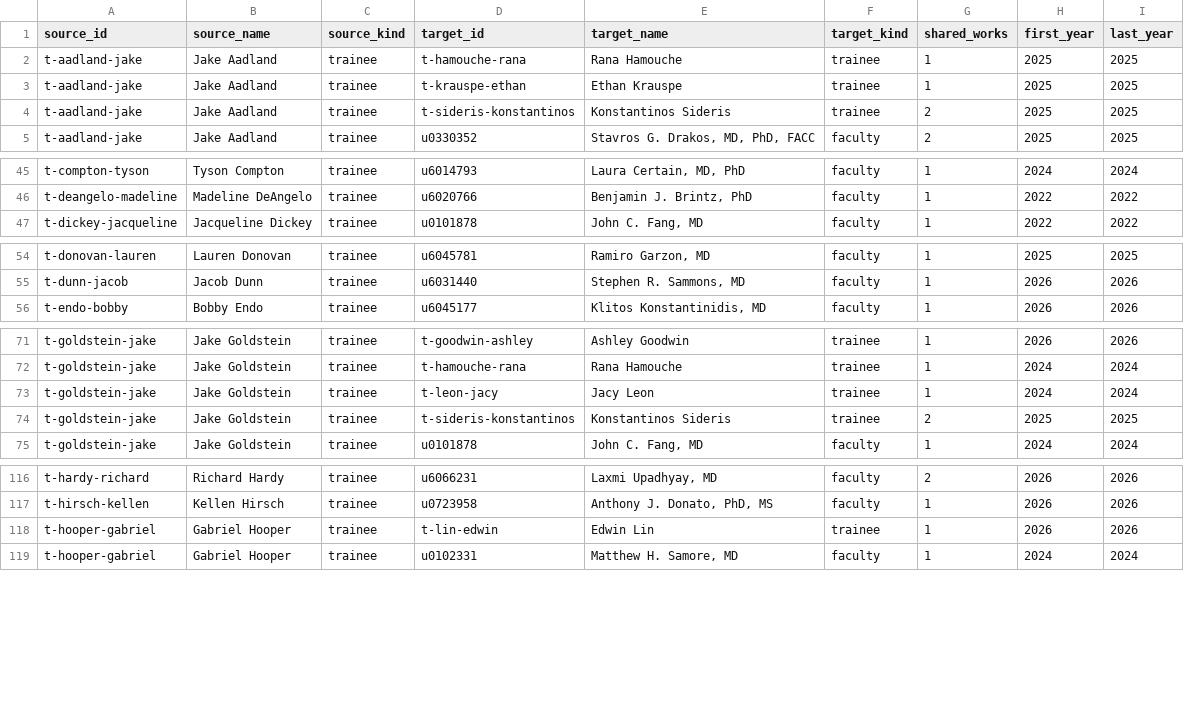
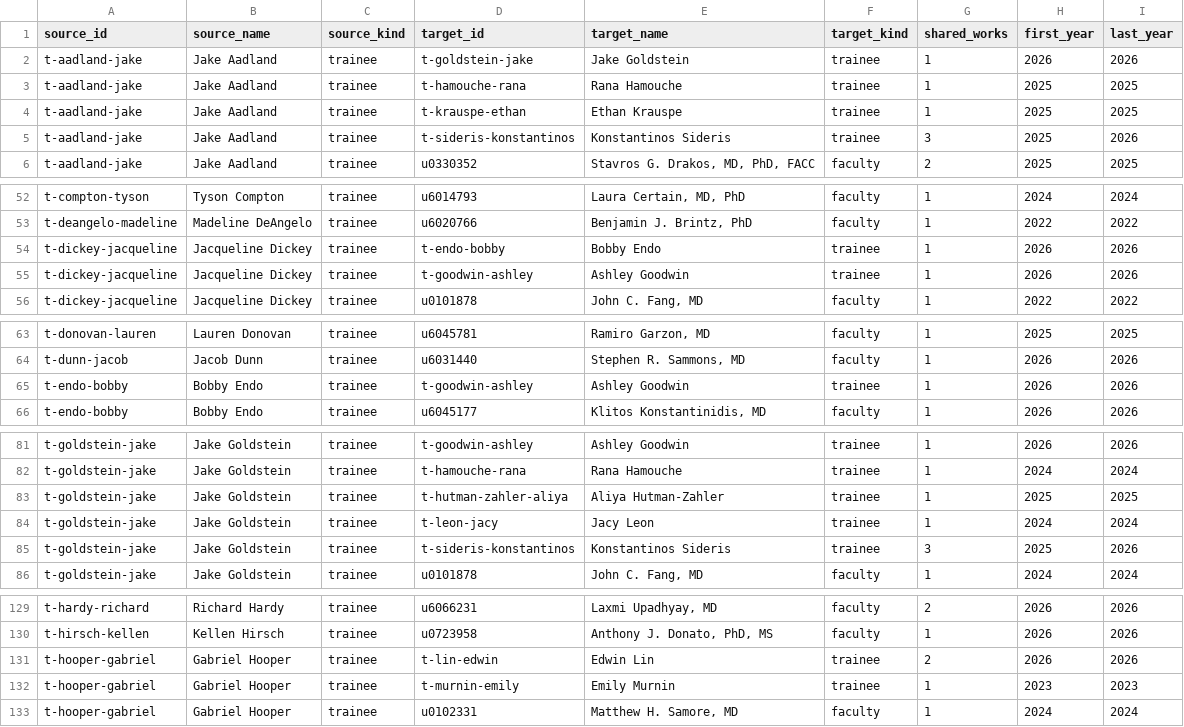
Before and after one commit to UofUEpiBio/doim-explorer, a CSV file: data/network-plus-edges.csv, drawn as a sheet; only a part is shown, gaps mark what is left out; the diff covers the shown part only.

```diff
--- a/data/network-plus-edges.csv
+++ b/data/network-plus-edges.csv
@@ -1,5 +1,6 @@
 source_id,source_name,source_kind,target_id,target_name,target_kind,shared_works,first_year,last_year
+t-aadland-jake,Jake Aadland,trainee,t-goldstein-jake,Jake Goldstein,trainee,1,2026,2026
 t-aadland-jake,Jake Aadland,trainee,t-hamouche-rana,Rana Hamouche,trainee,1,2025,2025
 t-aadland-jake,Jake Aadland,trainee,t-krauspe-ethan,Ethan Krauspe,trainee,1,2025,2025
-t-aadland-jake,Jake Aadland,trainee,t-sideris-konstantinos,Konstantinos Sideris,trainee,2,2025,2025
+t-aadland-jake,Jake Aadland,trainee,t-sideris-konstantinos,Konstantinos Sideris,trainee,3,2025,2026
 t-aadland-jake,Jake Aadland,trainee,u0330352,"Stavros G. Drakos, MD, PhD, FACC",faculty,2,2025,2025
@@ -46,2 +53,4 @@ t-compton-tyson,Tyson Compton,trainee,u6014793,"Laura Certain, MD, PhD",faculty,
 t-deangelo-madeline,Madeline DeAngelo,trainee,u6020766,"Benjamin J. Brintz, PhD",faculty,1,2022,2022
+t-dickey-jacqueline,Jacqueline Dickey,trainee,t-endo-bobby,Bobby Endo,trainee,1,2026,2026
+t-dickey-jacqueline,Jacqueline Dickey,trainee,t-goodwin-ashley,Ashley Goodwin,trainee,1,2026,2026
 t-dickey-jacqueline,Jacqueline Dickey,trainee,u0101878,"John C. Fang, MD",faculty,1,2022,2022
@@ -55,2 +64,3 @@ t-donovan-lauren,Lauren Donovan,trainee,u6045781,"Ramiro Garzon, MD",faculty,1,2
 t-dunn-jacob,Jacob Dunn,trainee,u6031440,"Stephen R. Sammons, MD",faculty,1,2026,2026
+t-endo-bobby,Bobby Endo,trainee,t-goodwin-ashley,Ashley Goodwin,trainee,1,2026,2026
 t-endo-bobby,Bobby Endo,trainee,u6045177,"Klitos Konstantinidis, MD",faculty,1,2026,2026
@@ -72,4 +82,5 @@ t-goldstein-jake,Jake Goldstein,trainee,t-goodwin-ashley,Ashley Goodwin,trainee,
 t-goldstein-jake,Jake Goldstein,trainee,t-hamouche-rana,Rana Hamouche,trainee,1,2024,2024
+t-goldstein-jake,Jake Goldstein,trainee,t-hutman-zahler-aliya,Aliya Hutman-Zahler,trainee,1,2025,2025
 t-goldstein-jake,Jake Goldstein,trainee,t-leon-jacy,Jacy Leon,trainee,1,2024,2024
-t-goldstein-jake,Jake Goldstein,trainee,t-sideris-konstantinos,Konstantinos Sideris,trainee,2,2025,2025
+t-goldstein-jake,Jake Goldstein,trainee,t-sideris-konstantinos,Konstantinos Sideris,trainee,3,2025,2026
 t-goldstein-jake,Jake Goldstein,trainee,u0101878,"John C. Fang, MD",faculty,1,2024,2024
@@ -117,3 +130,4 @@ t-hardy-richard,Richard Hardy,trainee,u6066231,"Laxmi Upadhyay, MD",faculty,2,20
 t-hirsch-kellen,Kellen Hirsch,trainee,u0723958,"Anthony J. Donato, PhD, MS",faculty,1,2026,2026
-t-hooper-gabriel,Gabriel Hooper,trainee,t-lin-edwin,Edwin Lin,trainee,1,2026,2026
+t-hooper-gabriel,Gabriel Hooper,trainee,t-lin-edwin,Edwin Lin,trainee,2,2026,2026
+t-hooper-gabriel,Gabriel Hooper,trainee,t-murnin-emily,Emily Murnin,trainee,1,2023,2023
 t-hooper-gabriel,Gabriel Hooper,trainee,u0102331,"Matthew H. Samore, MD",faculty,1,2024,2024
```
Also changed, not shown: 8 added rows and 20 edited cells elsewhere in this file, data/network-plus-nodes.csv, site/data/network-plus-edges.csv, 22 other files.
